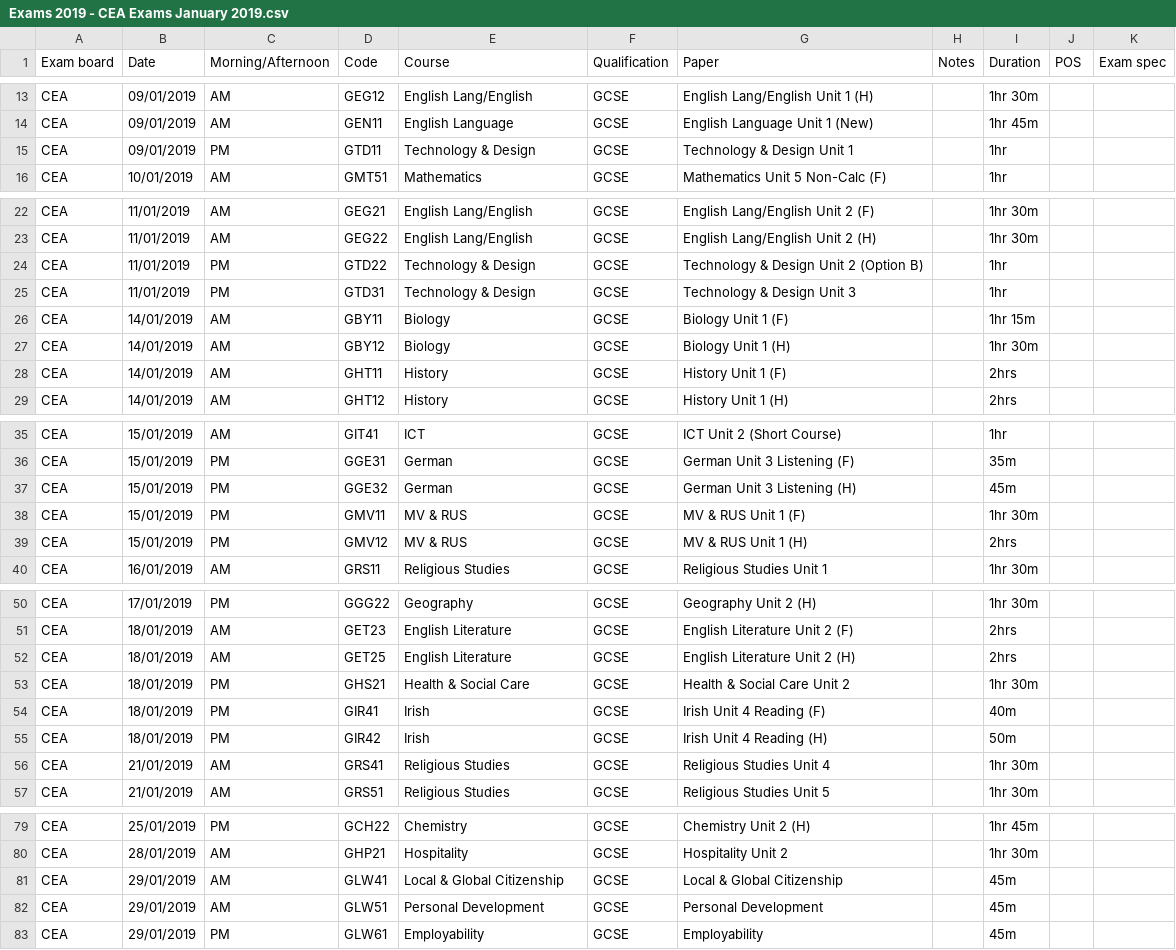
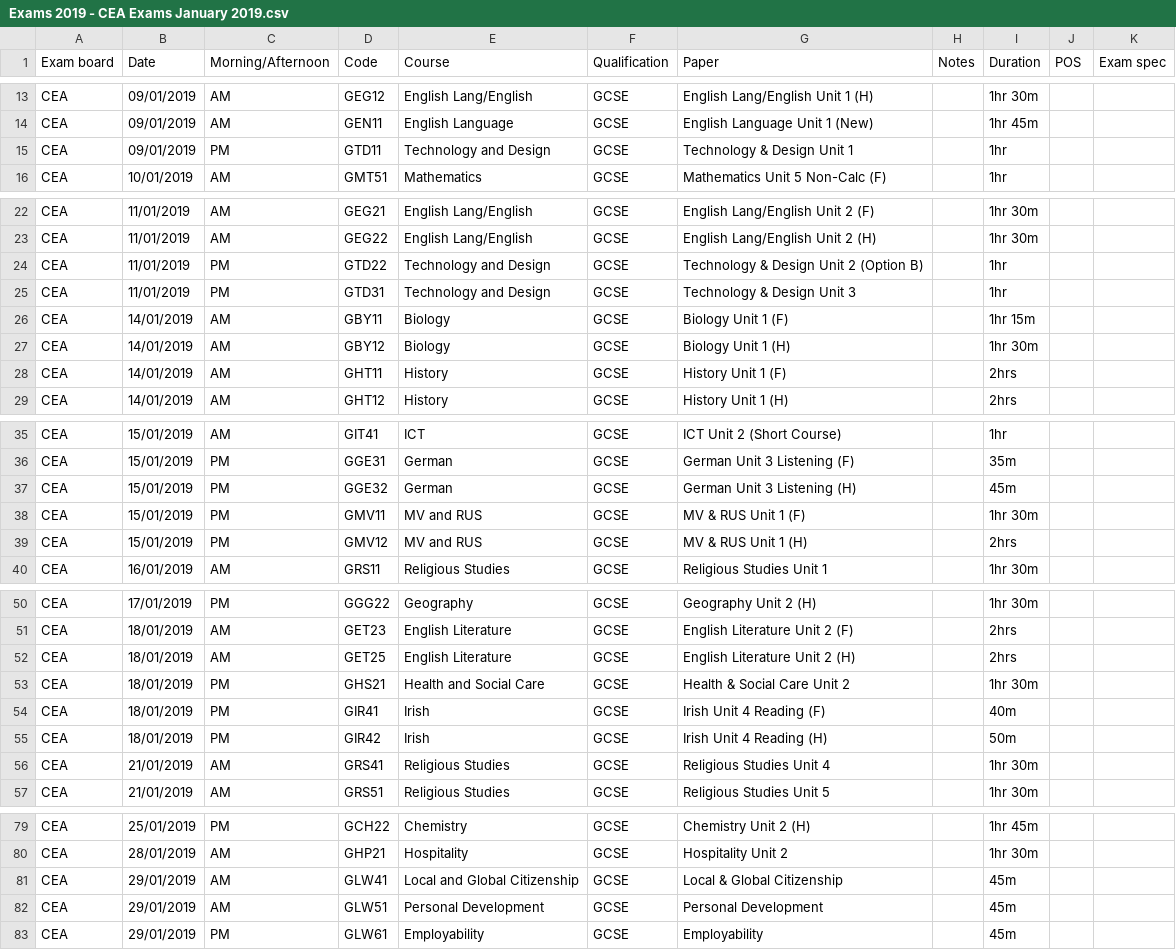
Before and after one commit to alicraigmile/examdb, a CSV file: sample-data/Exams 2019 - CEA Exams January 2019.csv, drawn as a sheet; only a part is shown, gaps mark what is left out.

```diff
--- a/sample-data/Exams 2019 - CEA Exams January 2019.csv
+++ b/sample-data/Exams 2019 - CEA Exams January 2019.csv
@@ -14,3 +14,3 @@ CEA,09/01/2019,AM,GEG12,English Lang/English,GCSE,English Lang/English Unit 1 (H
 CEA,09/01/2019,AM,GEN11,English Language,GCSE,English Language Unit 1 (New),,1hr 45m,,
-CEA,09/01/2019,PM,GTD11,Technology & Design,GCSE,Technology & Design Unit 1,,1hr,,
+CEA,09/01/2019,PM,GTD11,Technology and Design,GCSE,Technology & Design Unit 1,,1hr,,
 CEA,10/01/2019,AM,GMT51,Mathematics,GCSE,Mathematics Unit 5 Non-Calc (F),,1hr,,
@@ -23,4 +23,4 @@ CEA,11/01/2019,AM,GEG21,English Lang/English,GCSE,English Lang/English Unit 2 (F
 CEA,11/01/2019,AM,GEG22,English Lang/English,GCSE,English Lang/English Unit 2 (H),,1hr 30m,,
-CEA,11/01/2019,PM,GTD22,Technology & Design,GCSE,Technology & Design Unit 2 (Option B),,1hr,,
-CEA,11/01/2019,PM,GTD31,Technology & Design,GCSE,Technology & Design Unit 3,,1hr,,
+CEA,11/01/2019,PM,GTD22,Technology and Design,GCSE,Technology & Design Unit 2 (Option B),,1hr,,
+CEA,11/01/2019,PM,GTD31,Technology and Design,GCSE,Technology & Design Unit 3,,1hr,,
 CEA,14/01/2019,AM,GBY11,Biology,GCSE,Biology Unit 1 (F),,1hr 15m,,
@@ -37,4 +37,4 @@ CEA,15/01/2019,PM,GGE31,German,GCSE,German Unit 3 Listening (F),,35m,,
 CEA,15/01/2019,PM,GGE32,German,GCSE,German Unit 3 Listening (H),,45m,,
-CEA,15/01/2019,PM,GMV11,MV & RUS,GCSE,MV & RUS Unit 1 (F),,1hr 30m,,
-CEA,15/01/2019,PM,GMV12,MV & RUS,GCSE,MV & RUS Unit 1 (H),,2hrs,,
+CEA,15/01/2019,PM,GMV11,MV and RUS,GCSE,MV & RUS Unit 1 (F),,1hr 30m,,
+CEA,15/01/2019,PM,GMV12,MV and RUS,GCSE,MV & RUS Unit 1 (H),,2hrs,,
 CEA,16/01/2019,AM,GRS11,Religious Studies,GCSE,Religious Studies Unit 1,,1hr 30m,,
@@ -52,3 +52,3 @@ CEA,18/01/2019,AM,GET23,English Literature,GCSE,English Literature Unit 2 (F),,2
 CEA,18/01/2019,AM,GET25,English Literature,GCSE,English Literature Unit 2 (H),,2hrs,,
-CEA,18/01/2019,PM,GHS21,Health & Social Care,GCSE,Health & Social Care Unit 2,,1hr 30m,,
+CEA,18/01/2019,PM,GHS21,Health and Social Care,GCSE,Health & Social Care Unit 2,,1hr 30m,,
 CEA,18/01/2019,PM,GIR41,Irish,GCSE,Irish Unit 4 Reading (F),,40m,,
@@ -80,3 +80,3 @@ CEA,25/01/2019,PM,GCH22,Chemistry,GCSE,Chemistry Unit 2 (H),,1hr 45m,,
 CEA,28/01/2019,AM,GHP21,Hospitality,GCSE,Hospitality Unit 2,,1hr 30m,,
-CEA,29/01/2019,AM,GLW41,Local & Global Citizenship,GCSE,Local & Global Citizenship,,45m,,
+CEA,29/01/2019,AM,GLW41,Local and Global Citizenship,GCSE,Local & Global Citizenship,,45m,,
 CEA,29/01/2019,AM,GLW51,Personal Development,GCSE,Personal Development,,45m,,
```
Also changed, not shown: sample-data/Exams 2019 - CEA Exams Summer 2019.csv.
